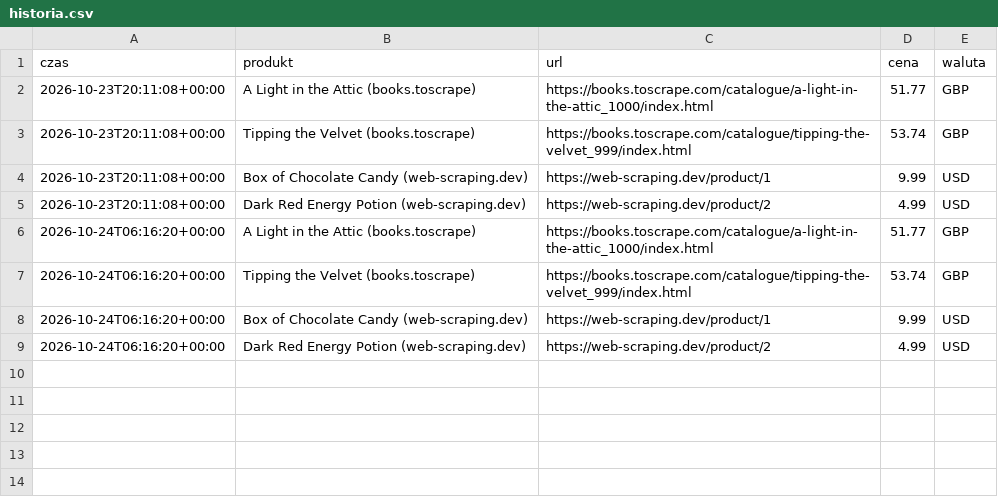
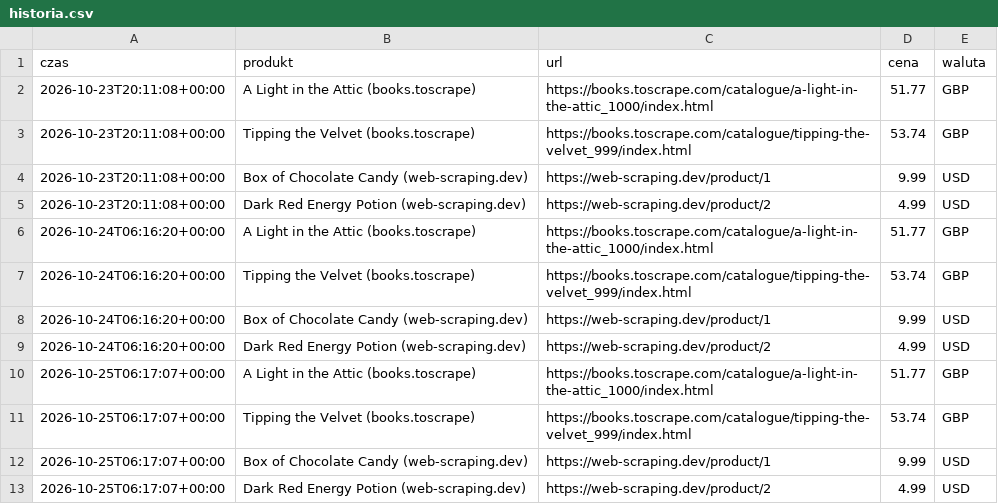
Before and after one commit to mikolajskorupka-cpu/monitor-cen, a CSV file: dane/historia.csv, drawn as a sheet.

```diff
--- a/dane/historia.csv
+++ b/dane/historia.csv
@@ -9 +9,5 @@ czas,produkt,url,cena,waluta
 2026-10-24T06:16:20+00:00,Dark Red Energy Potion (web-scraping.dev),https://web-scraping.dev/product/2,4.99,USD
+2026-10-25T06:17:07+00:00,A Light in the Attic (books.toscrape),https://books.toscrape.com/catalogue/a-light-in-the-attic_1000/index.html,51.77,GBP
+2026-10-25T06:17:07+00:00,Tipping the Velvet (books.toscrape),https://books.toscrape.com/catalogue/tipping-the-velvet_999/index.html,53.74,GBP
+2026-10-25T06:17:07+00:00,Box of Chocolate Candy (web-scraping.dev),https://web-scraping.dev/product/1,9.99,USD
+2026-10-25T06:17:07+00:00,Dark Red Energy Potion (web-scraping.dev),https://web-scraping.dev/product/2,4.99,USD
```
Also changed, not shown: 1 other file.
